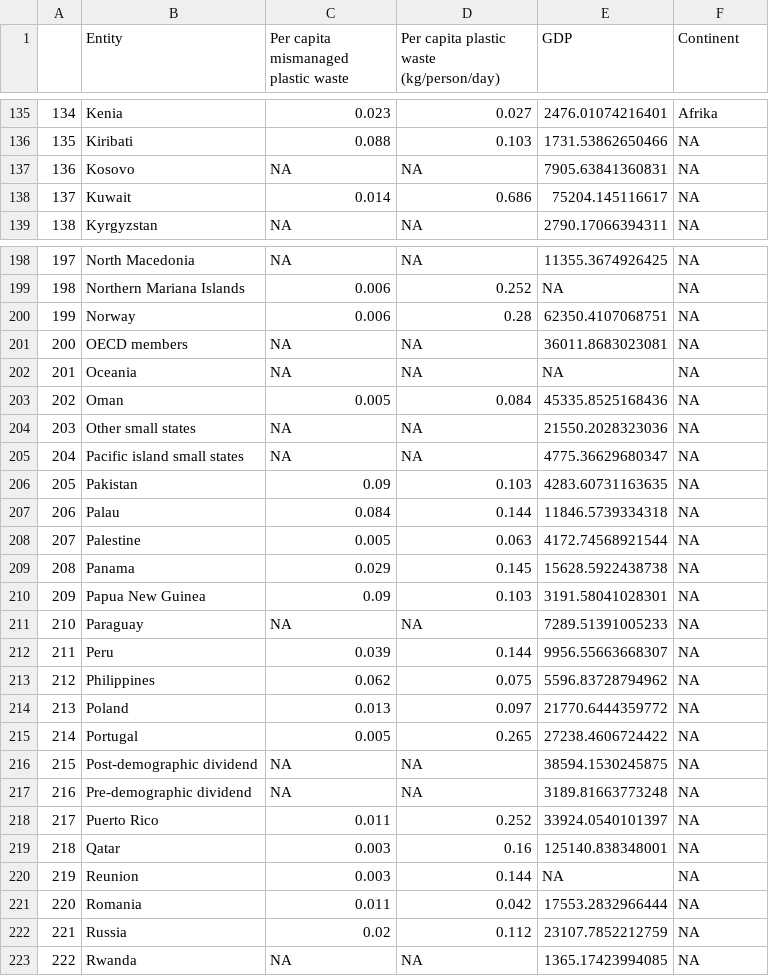
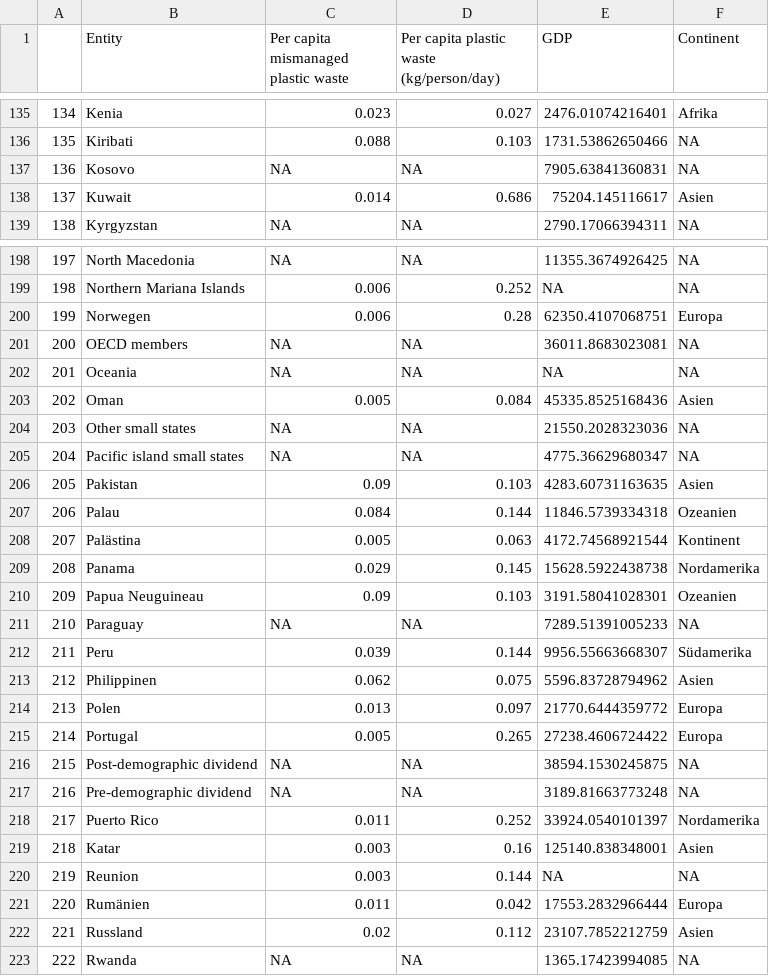
Before and after one commit to ThisisMaike/Plottys_Website2.0, a CSV file: _site/data/data_cleaned.csv (was data/testcsv.csv), drawn as a sheet; only a part is shown, gaps mark what is left out; the diff covers the shown part only.

```diff
--- a/data/testcsv.csv
+++ b/_site/data/data_cleaned.csv
@@ -137,3 +137,3 @@
 136,Kosovo,NA,NA,7905.63841360831,NA
-137,Kuwait,0.014,0.686,75204.145116617,NA
+137,Kuwait,0.014,0.686,75204.145116617,Asien
 138,Kyrgyzstan,NA,NA,2790.17066394311,NA
@@ -199,25 +199,25 @@
 198,Northern Mariana Islands,0.006,0.252,NA,NA
-199,Norway,0.006,0.28,62350.4107068751,NA
+199,Norwegen,0.006,0.28,62350.4107068751,Europa
 200,OECD members,NA,NA,36011.8683023081,NA
 201,Oceania,NA,NA,NA,NA
-202,Oman,0.005,0.084,45335.8525168436,NA
+202,Oman,0.005,0.084,45335.8525168436,Asien
 203,Other small states,NA,NA,21550.2028323036,NA
 204,Pacific island small states,NA,NA,4775.36629680347,NA
-205,Pakistan,0.09,0.103,4283.60731163635,NA
-206,Palau,0.084,0.144,11846.5739334318,NA
-207,Palestine,0.005,0.063,4172.74568921544,NA
-208,Panama,0.029,0.145,15628.5922438738,NA
-209,Papua New Guinea,0.09,0.103,3191.58041028301,NA
+205,Pakistan,0.09,0.103,4283.60731163635,Asien
+206,Palau,0.084,0.144,11846.5739334318,Ozeanien
+207,Palästina,0.005,0.063,4172.74568921544,Kontinent
+208,Panama,0.029,0.145,15628.5922438738,Nordamerika
+209,Papua Neuguineau,0.09,0.103,3191.58041028301,Ozeanien
 210,Paraguay,NA,NA,7289.51391005233,NA
-211,Peru,0.039,0.144,9956.55663668307,NA
-212,Philippines,0.062,0.075,5596.83728794962,NA
-213,Poland,0.013,0.097,21770.6444359772,NA
-214,Portugal,0.005,0.265,27238.4606724422,NA
+211,Peru,0.039,0.144,9956.55663668307,Südamerika
+212,Philippinen,0.062,0.075,5596.83728794962,Asien
+213,Polen,0.013,0.097,21770.6444359772,Europa
+214,Portugal,0.005,0.265,27238.4606724422,Europa
 215,Post-demographic dividend,NA,NA,38594.1530245875,NA
 216,Pre-demographic dividend,NA,NA,3189.81663773248,NA
-217,Puerto Rico,0.011,0.252,33924.0540101397,NA
-218,Qatar,0.003,0.16,125140.838348001,NA
+217,Puerto Rico,0.011,0.252,33924.0540101397,Nordamerika
+218,Katar,0.003,0.16,125140.838348001,Asien
 219,Reunion,0.003,0.144,NA,NA
-220,Romania,0.011,0.042,17553.2832966444,NA
-221,Russia,0.02,0.112,23107.7852212759,NA
+220,Rumänien,0.011,0.042,17553.2832966444,Europa
+221,Russland,0.02,0.112,23107.7852212759,Asien
 222,Rwanda,NA,NA,1365.17423994085,NA
```
Also changed, not shown: 78 edited cells elsewhere in this file, 12 other files.
